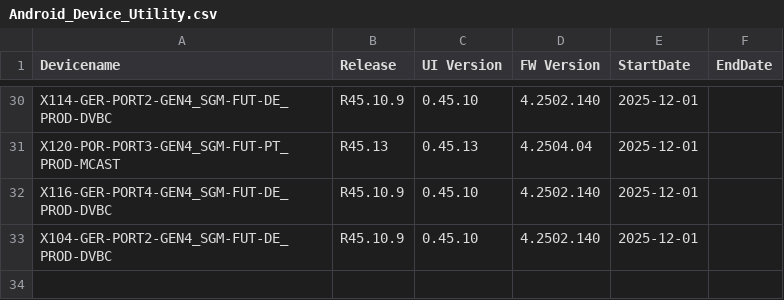
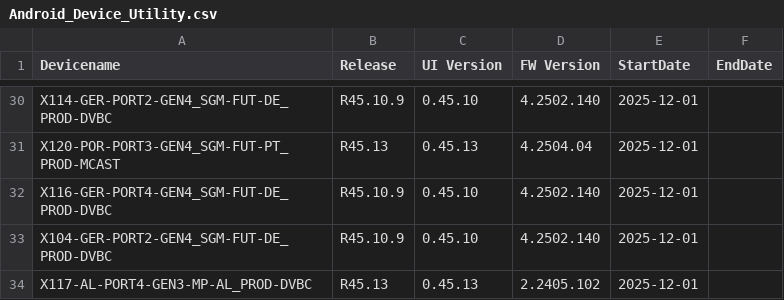
Before and after one commit to VFTV-Testing/VCOEQA-Utilities, a CSV file: DeviceInformation_Utility/Android_Device_Utility.csv, drawn as a sheet; only a part is shown, gaps mark what is left out; the diff names each change by its address in the sheet, - before the commit and + after, or states it on an @@ line.

Commit message:
Update device data for X117-AL-PORT4-GEN3-MP-AL_PROD-DVBC

```diff
--- a/DeviceInformation_Utility/Android_Device_Utility.csv
+++ b/DeviceInformation_Utility/Android_Device_Utility.csv
+row 34: X117-AL-PORT4-GEN3-MP-AL_PROD-DVBC | R45.13 | 0.45.13 | 2.2405.102 | 2025-12-01
```
